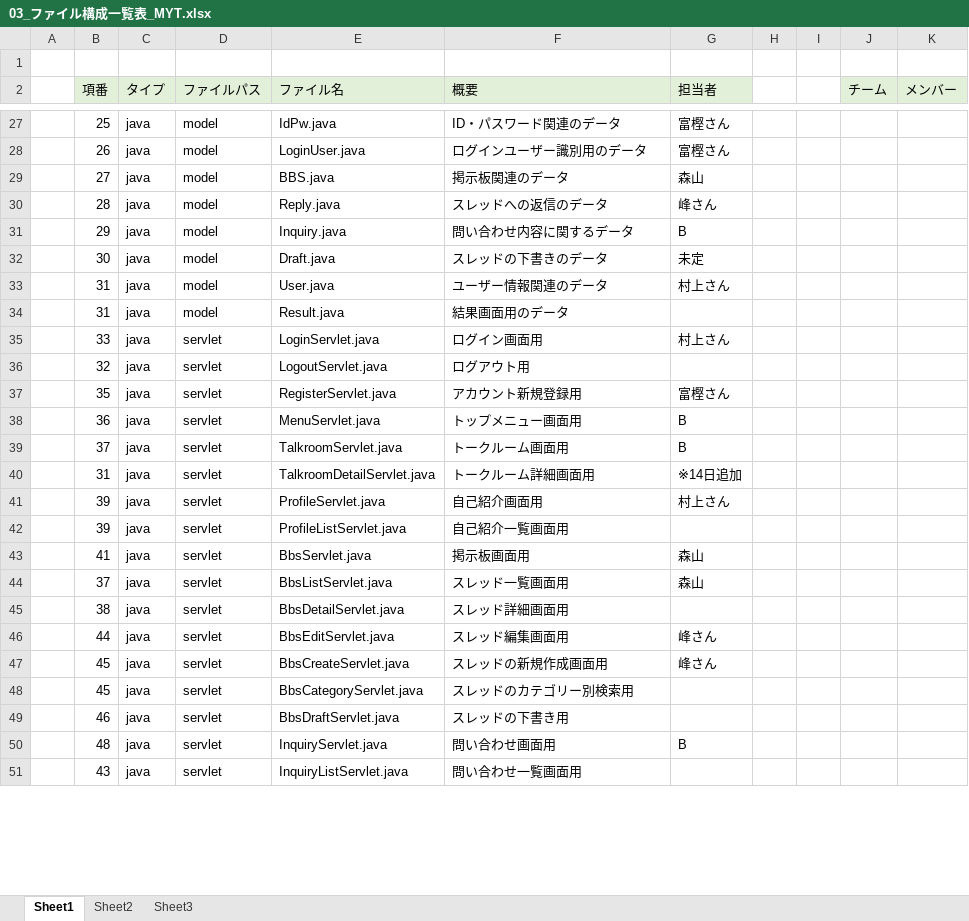
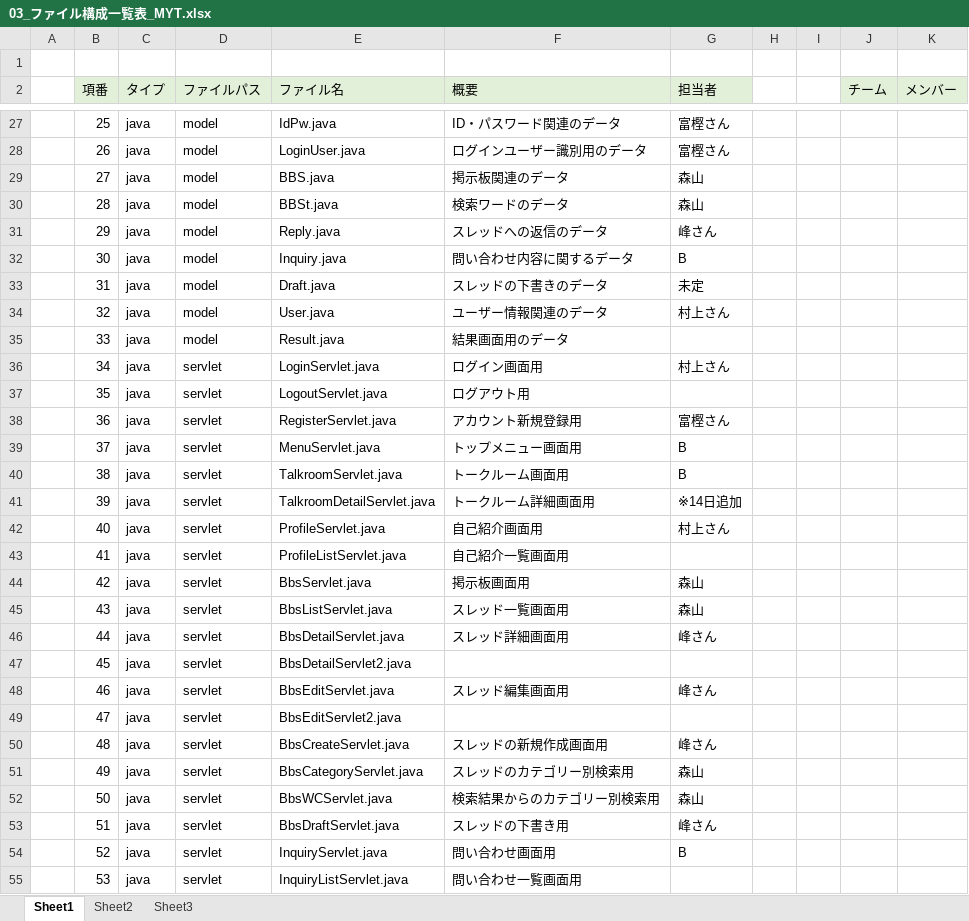
Before and after one commit to DOJO-2021/B-1, an Excel workbook: documents/03_ファイル構成一覧表_MYT.xlsx, sheet Sheet1, drawn as a sheet; only a part is shown, gaps mark what is left out; values as stored, in another font and other column widths than the file's, no borders; addresses are those after the commit; the diff covers the shown part only; the diff names each change by its address in the sheet, - before the commit and + after, or states it on an @@ line.

```diff
--- a/documents/03_ファイル構成一覧表_MYT.xlsx (sheet Sheet1)
+++ b/documents/03_ファイル構成一覧表_MYT.xlsx (sheet Sheet1)
+row 30:  | 28 | java | model | BBSt.java | 検索ワードのデータ | 森山
-B31 (項番): 28
+B31 (項番): 29
-B32 (項番): 29
+B32 (項番): 30
-B33 (項番): 30
+B33 (項番): 31
-B34 (項番): 31
+B34 (項番): 32
-B35 (項番): 31
+B35 (項番): 33
-B36 (項番): 33
+B36 (項番): 34
-B37 (項番): 32
+B37 (項番): 35
-B38 (項番): 35
+B38 (項番): 36
-B39 (項番): 36
+B39 (項番): 37
-B40 (項番): 37
+B40 (項番): 38
-B41 (項番): 31
+B41 (項番): 39
-B42 (項番): 39
+B42 (項番): 40
-B43 (項番): 39
+B43 (項番): 41
-B44 (項番): 41
+B44 (項番): 42
-B45 (項番): 37
+B45 (項番): 43
-B46 (項番): 38
+B46 (項番): 44
-G46 (担当者): (empty)
+G46 (担当者): 峰さん
+row 47:  | 45 | java | servlet | BbsDetailServlet2.java
-B48 (項番): 44
+B48 (項番): 46
+row 49:  | 47 | java | servlet | BbsEditServlet2.java
-B50 (項番): 45
+B50 (項番): 48
-B51 (項番): 45
+B51 (項番): 49
-G51 (担当者): (empty)
+G51 (担当者): 森山
+row 52:  | 50 | java | servlet | BbsWCServlet.java | 検索結果からのカテゴリー別検索用 | 森山
-B53 (項番): 46
+B53 (項番): 51
-G53 (担当者): (empty)
+G53 (担当者): 峰さん
-B54 (項番): 48
+B54 (項番): 52
-B55 (項番): 43
+B55 (項番): 53
```
Also changed, not shown: 35 edited cells elsewhere in this sheet, formulas that keep their value, documents/外部設計書_MYT.xlsx, 2 other files.
